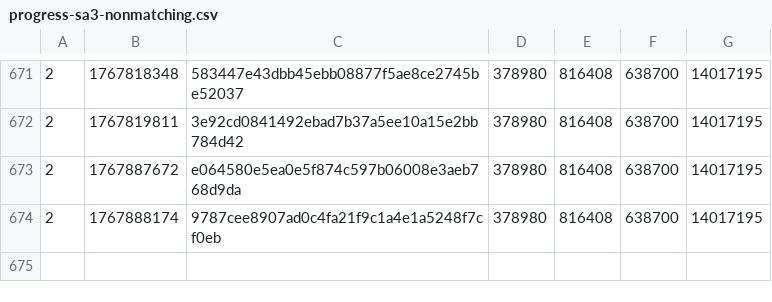
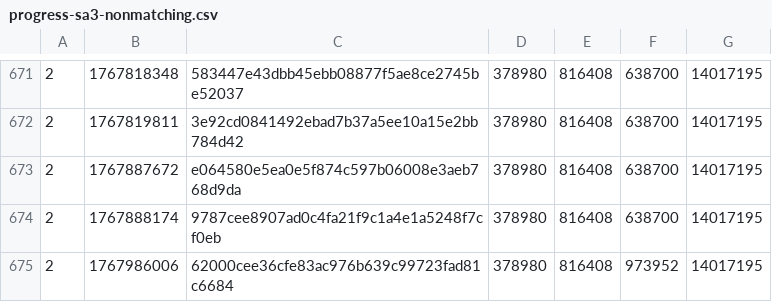
Before and after one commit to SAT-R/sa3, a CSV file: reports/progress-sa3-nonmatching.csv, drawn as a sheet; only a part is shown, gaps mark what is left out.

```diff
--- a/reports/progress-sa3-nonmatching.csv
+++ b/reports/progress-sa3-nonmatching.csv
@@ -674 +674,2 @@
 2,1767888174,9787cee8907ad0c4fa21f9c1a4e1a5248f7cf0eb,378980,816408,638700,14017195
+2,1767986006,62000cee36cfe83ac976b639c99723fad81c6684,378980,816408,973952,14017195
```
Also changed, not shown: reports/progress-sa3-matching.csv, 1 other file.
